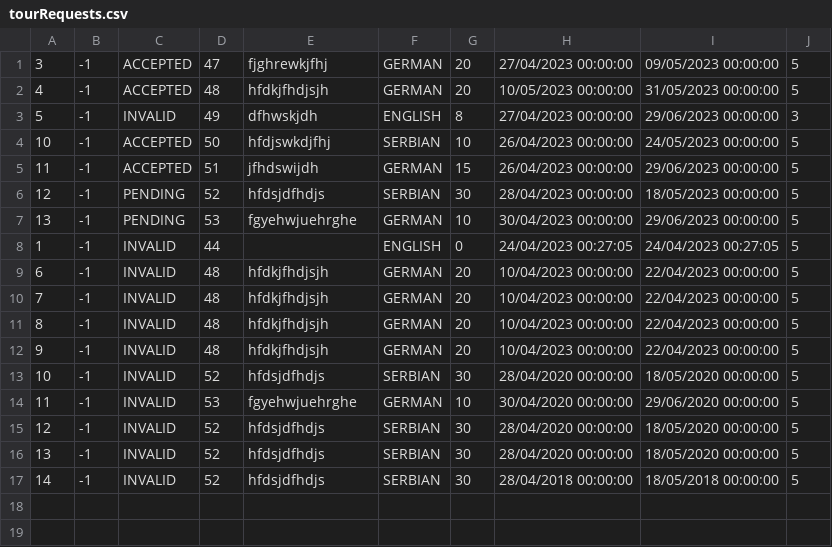
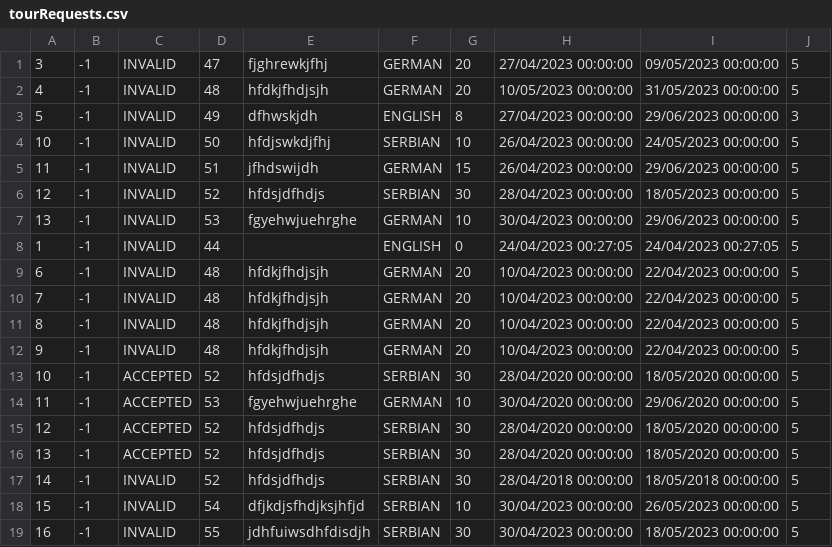
Before and after one commit to kovacevicanja/sims-grupa3-teamA, a CSV file: Resources/Data/tourRequests.csv, drawn as a sheet.

```diff
--- a/Resources/Data/tourRequests.csv
+++ b/Resources/Data/tourRequests.csv
@@ -1,8 +1,8 @@
-3|-1|ACCEPTED|47|fjghrewkjfhj|GERMAN|20|27/04/2023 00:00:00|09/05/2023 00:00:00|5
-4|-1|ACCEPTED|48|hfdkjfhdjsjh|GERMAN|20|10/05/2023 00:00:00|31/05/2023 00:00:00|5
+3|-1|INVALID|47|fjghrewkjfhj|GERMAN|20|27/04/2023 00:00:00|09/05/2023 00:00:00|5
+4|-1|INVALID|48|hfdkjfhdjsjh|GERMAN|20|10/05/2023 00:00:00|31/05/2023 00:00:00|5
 5|-1|INVALID|49|dfhwskjdh|ENGLISH|8|27/04/2023 00:00:00|29/06/2023 00:00:00|3
-10|-1|ACCEPTED|50|hfdjswkdjfhj|SERBIAN|10|26/04/2023 00:00:00|24/05/2023 00:00:00|5
-11|-1|ACCEPTED|51|jfhdswijdh|GERMAN|15|26/04/2023 00:00:00|29/06/2023 00:00:00|5
-12|-1|PENDING|52|hfdsjdfhdjs|SERBIAN|30|28/04/2023 00:00:00|18/05/2023 00:00:00|5
-13|-1|PENDING|53|fgyehwjuehrghe|GERMAN|10|30/04/2023 00:00:00|29/06/2023 00:00:00|5
+10|-1|INVALID|50|hfdjswkdjfhj|SERBIAN|10|26/04/2023 00:00:00|24/05/2023 00:00:00|5
+11|-1|INVALID|51|jfhdswijdh|GERMAN|15|26/04/2023 00:00:00|29/06/2023 00:00:00|5
+12|-1|INVALID|52|hfdsjdfhdjs|SERBIAN|30|28/04/2023 00:00:00|18/05/2023 00:00:00|5
+13|-1|INVALID|53|fgyehwjuehrghe|GERMAN|10|30/04/2023 00:00:00|29/06/2023 00:00:00|5
 1|-1|INVALID|44||ENGLISH|0|24/04/2023 00:27:05|24/04/2023 00:27:05|5
@@ -12,6 +12,8 @@
 9|-1|INVALID|48|hfdkjfhdjsjh|GERMAN|20|10/04/2023 00:00:00|22/04/2023 00:00:00|5
-10|-1|INVALID|52|hfdsjdfhdjs|SERBIAN|30|28/04/2020 00:00:00|18/05/2020 00:00:00|5
-11|-1|INVALID|53|fgyehwjuehrghe|GERMAN|10|30/04/2020 00:00:00|29/06/2020 00:00:00|5
-12|-1|INVALID|52|hfdsjdfhdjs|SERBIAN|30|28/04/2020 00:00:00|18/05/2020 00:00:00|5
-13|-1|INVALID|52|hfdsjdfhdjs|SERBIAN|30|28/04/2020 00:00:00|18/05/2020 00:00:00|5
+10|-1|ACCEPTED|52|hfdsjdfhdjs|SERBIAN|30|28/04/2020 00:00:00|18/05/2020 00:00:00|5
+11|-1|ACCEPTED|53|fgyehwjuehrghe|GERMAN|10|30/04/2020 00:00:00|29/06/2020 00:00:00|5
+12|-1|ACCEPTED|52|hfdsjdfhdjs|SERBIAN|30|28/04/2020 00:00:00|18/05/2020 00:00:00|5
+13|-1|ACCEPTED|52|hfdsjdfhdjs|SERBIAN|30|28/04/2020 00:00:00|18/05/2020 00:00:00|5
 14|-1|INVALID|52|hfdsjdfhdjs|SERBIAN|30|28/04/2018 00:00:00|18/05/2018 00:00:00|5
+15|-1|INVALID|54|dfjkdjsfhdjksjhfjd|SERBIAN|10|30/04/2023 00:00:00|26/05/2023 00:00:00|5
+16|-1|INVALID|55|jdhfuiwsdhfdisdjh|SERBIAN|30|30/04/2023 00:00:00|18/05/2023 00:00:00|5
```
Also changed, not shown: Resources/Data/tourLocations.csv, Resources/Data/tourTimeInstances.csv, 31 other files.
